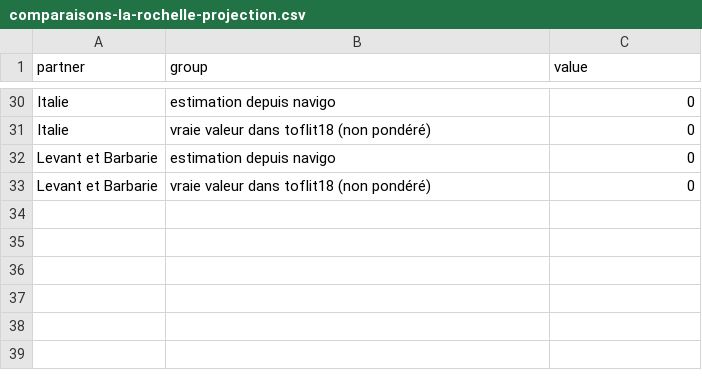
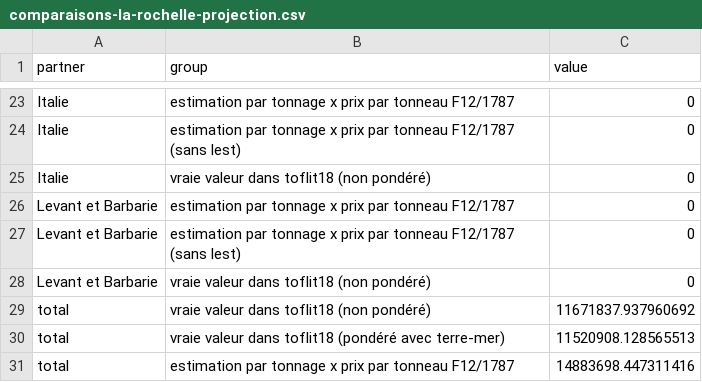
Before and after one commit to medialab/portic-storymaps-2022, a CSV file: data/comparaisons-la-rochelle-projection.csv, drawn as a sheet; only a part is shown, gaps mark what is left out; addresses are those after the commit; the diff covers the shown part only; the diff names each change by its address in the sheet, - before the commit and + after, or states it on an @@ line.

```diff
--- a/data/comparaisons-la-rochelle-projection.csv
+++ b/data/comparaisons-la-rochelle-projection.csv
-B23 (group): estimation depuis navigo
+B23 (group): estimation par tonnage x prix par tonneau F12/1787
+row 24: Italie | estimation par tonnage x prix par tonneau F12/1787 (sans lest) | 0
-B26 (group): estimation depuis navigo
+B26 (group): estimation par tonnage x prix par tonneau F12/1787
+row 27: Levant et Barbarie | estimation par tonnage x prix par tonneau F12/1787 (sans lest) | 0
+row 29: total | vraie valeur dans toflit18 (non pondéré) | 11671837.937960692
+row 30: total | vraie valeur dans toflit18 (pondéré avec terre-mer) | 11520908.128565513
+row 31: total | estimation par tonnage x prix par tonneau F12/1787 | 14883698.447311416
```
Also changed, not shown: 7 removed rows and 14 edited cells elsewhere in this file, data/fraude-exports.csv, data/stigmates-smoggleurs-dunkerque.csv, 26 other files.
